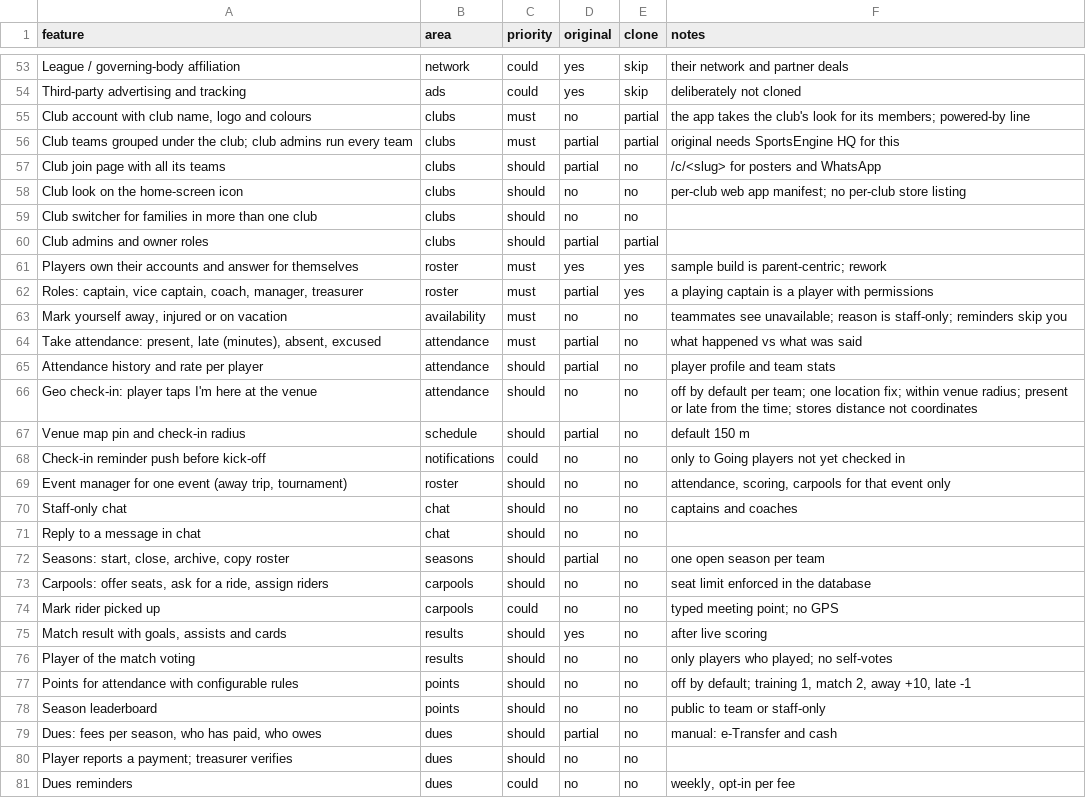
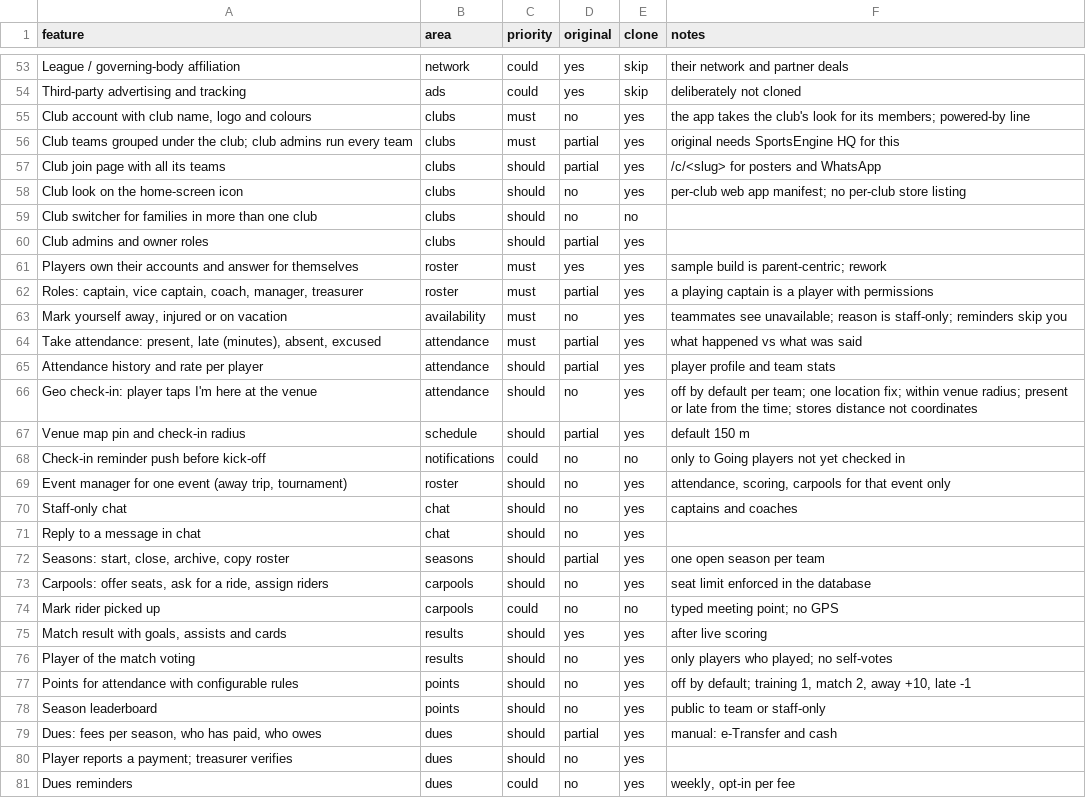
Before and after one commit to jinithemd/team-app, a CSV file: replica/features.csv, drawn as a sheet; only a part is shown, gaps mark what is left out; the diff covers the shown part only.

```diff
--- a/replica/features.csv
+++ b/replica/features.csv
@@ -54,28 +54,28 @@ League / governing-body affiliation,network,could,yes,skip,their network and par
 Third-party advertising and tracking,ads,could,yes,skip,deliberately not cloned
-"Club account with club name, logo and colours",clubs,must,no,partial,the app takes the club's look for its members; powered-by line
-Club teams grouped under the club; club admins run every team,clubs,must,partial,partial,original needs SportsEngine HQ for this
-Club join page with all its teams,clubs,should,partial,no,/c/<slug> for posters and WhatsApp
-Club look on the home-screen icon,clubs,should,no,no,per-club web app manifest; no per-club store listing
+"Club account with club name, logo and colours",clubs,must,no,yes,the app takes the club's look for its members; powered-by line
+Club teams grouped under the club; club admins run every team,clubs,must,partial,yes,original needs SportsEngine HQ for this
+Club join page with all its teams,clubs,should,partial,yes,/c/<slug> for posters and WhatsApp
+Club look on the home-screen icon,clubs,should,no,yes,per-club web app manifest; no per-club store listing
 Club switcher for families in more than one club,clubs,should,no,no,
-Club admins and owner roles,clubs,should,partial,partial,
+Club admins and owner roles,clubs,should,partial,yes,
 Players own their accounts and answer for themselves,roster,must,yes,yes,sample build is parent-centric; rework
 "Roles: captain, vice captain, coach, manager, treasurer",roster,must,partial,yes,a playing captain is a player with permissions
-"Mark yourself away, injured or on vacation",availability,must,no,no,teammates see unavailable; reason is staff-only; reminders skip you
-"Take attendance: present, late (minutes), absent, excused",attendance,must,partial,no,what happened vs what was said
-Attendance history and rate per player,attendance,should,partial,no,player profile and team stats
-Geo check-in: player taps I'm here at the venue,attendance,should,no,no,off by default per team; one location fix; within venue radius; present or late from the time; stores distance not coordinates
-Venue map pin and check-in radius,schedule,should,partial,no,default 150 m
+"Mark yourself away, injured or on vacation",availability,must,no,yes,teammates see unavailable; reason is staff-only; reminders skip you
+"Take attendance: present, late (minutes), absent, excused",attendance,must,partial,yes,what happened vs what was said
+Attendance history and rate per player,attendance,should,partial,yes,player profile and team stats
+Geo check-in: player taps I'm here at the venue,attendance,should,no,yes,off by default per team; one location fix; within venue radius; present or late from the time; stores distance not coordinates
+Venue map pin and check-in radius,schedule,should,partial,yes,default 150 m
 Check-in reminder push before kick-off,notifications,could,no,no,only to Going players not yet checked in
-"Event manager for one event (away trip, tournament)",roster,should,no,no,"attendance, scoring, carpools for that event only"
-Staff-only chat,chat,should,no,no,captains and coaches
-Reply to a message in chat,chat,should,no,no,
-"Seasons: start, close, archive, copy roster",seasons,should,partial,no,one open season per team
-"Carpools: offer seats, ask for a ride, assign riders",carpools,should,no,no,seat limit enforced in the database
+"Event manager for one event (away trip, tournament)",roster,should,no,yes,"attendance, scoring, carpools for that event only"
+Staff-only chat,chat,should,no,yes,captains and coaches
+Reply to a message in chat,chat,should,no,yes,
+"Seasons: start, close, archive, copy roster",seasons,should,partial,yes,one open season per team
+"Carpools: offer seats, ask for a ride, assign riders",carpools,should,no,yes,seat limit enforced in the database
 Mark rider picked up,carpools,could,no,no,typed meeting point; no GPS
-"Match result with goals, assists and cards",results,should,yes,no,after live scoring
-Player of the match voting,results,should,no,no,only players who played; no self-votes
-Points for attendance with configurable rules,points,should,no,no,"off by default; training 1, match 2, away +10, late -1"
-Season leaderboard,points,should,no,no,public to team or staff-only
-"Dues: fees per season, who has paid, who owes",dues,should,partial,no,manual: e-Transfer and cash
-Player reports a payment; treasurer verifies,dues,should,no,no,
-Dues reminders,dues,could,no,no,"weekly, opt-in per fee"
+"Match result with goals, assists and cards",results,should,yes,yes,after live scoring
+Player of the match voting,results,should,no,yes,only players who played; no self-votes
+Points for attendance with configurable rules,points,should,no,yes,"off by default; training 1, match 2, away +10, late -1"
+Season leaderboard,points,should,no,yes,public to team or staff-only
+"Dues: fees per season, who has paid, who owes",dues,should,partial,yes,manual: e-Transfer and cash
+Player reports a payment; treasurer verifies,dues,should,no,yes,
+Dues reminders,dues,could,no,yes,"weekly, opt-in per fee"
```
Also changed, not shown: 21 edited cells elsewhere in this file, 57 other files.
